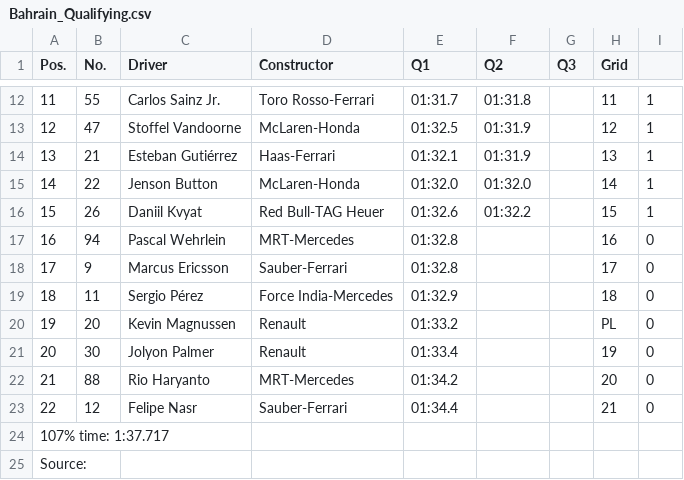
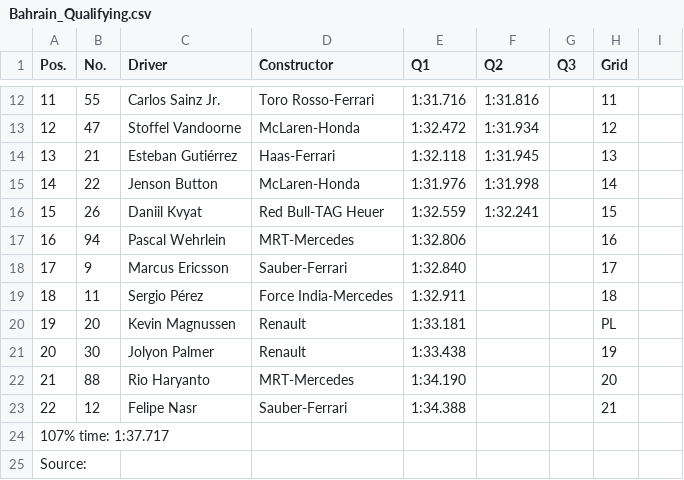
Before and after one commit to jankcious/fantasy-formula-one, a CSV file: Results/Bahrain_Qualifying.csv, drawn as a sheet; only a part is shown, gaps mark what is left out; the diff covers the shown part only.

```diff
--- a/Results/Bahrain_Qualifying.csv
+++ b/Results/Bahrain_Qualifying.csv
@@ -12,12 +12,12 @@ Pos.,No.,Driver,Constructor,Q1,Q2,Q3,Grid,
-11,55,Carlos Sainz Jr.,Toro Rosso-Ferrari,01:31.7,01:31.8,,11,1
-12,47,Stoffel Vandoorne,McLaren-Honda,01:32.5,01:31.9,,12,1
-13,21,Esteban Gutiérrez,Haas-Ferrari,01:32.1,01:31.9,,13,1
-14,22,Jenson Button,McLaren-Honda,01:32.0,01:32.0,,14,1
-15,26,Daniil Kvyat,Red Bull-TAG Heuer,01:32.6,01:32.2,,15,1
-16,94,Pascal Wehrlein,MRT-Mercedes,01:32.8,,,16,0
-17,9,Marcus Ericsson,Sauber-Ferrari,01:32.8,,,17,0
-18,11,Sergio Pérez,Force India-Mercedes,01:32.9,,,18,0
-19,20,Kevin Magnussen,Renault,01:33.2,,,PL,0
-20,30,Jolyon Palmer,Renault,01:33.4,,,19,0
-21,88,Rio Haryanto,MRT-Mercedes,01:34.2,,,20,0
-22,12,Felipe Nasr,Sauber-Ferrari,01:34.4,,,21,0
+11,55,Carlos Sainz Jr.,Toro Rosso-Ferrari,1:31.716,1:31.816,,11
+12,47,Stoffel Vandoorne,McLaren-Honda,1:32.472,1:31.934,,12
+13,21,Esteban Gutiérrez,Haas-Ferrari,1:32.118,1:31.945,,13
+14,22,Jenson Button,McLaren-Honda,1:31.976,1:31.998,,14
+15,26,Daniil Kvyat,Red Bull-TAG Heuer,1:32.559,1:32.241,,15
+16,94,Pascal Wehrlein,MRT-Mercedes,1:32.806,,,16
+17,9,Marcus Ericsson,Sauber-Ferrari,1:32.840,,,17
+18,11,Sergio Pérez,Force India-Mercedes,1:32.911,,,18
+19,20,Kevin Magnussen,Renault,1:33.181,,,PL
+20,30,Jolyon Palmer,Renault,1:33.438,,,19
+21,88,Rio Haryanto,MRT-Mercedes,1:34.190,,,20
+22,12,Felipe Nasr,Sauber-Ferrari,1:34.388,,,21
```
Also changed, not shown: 38 edited cells elsewhere in this file, Season_Drivers.csv, Season_Teams.csv, 9 other files.
